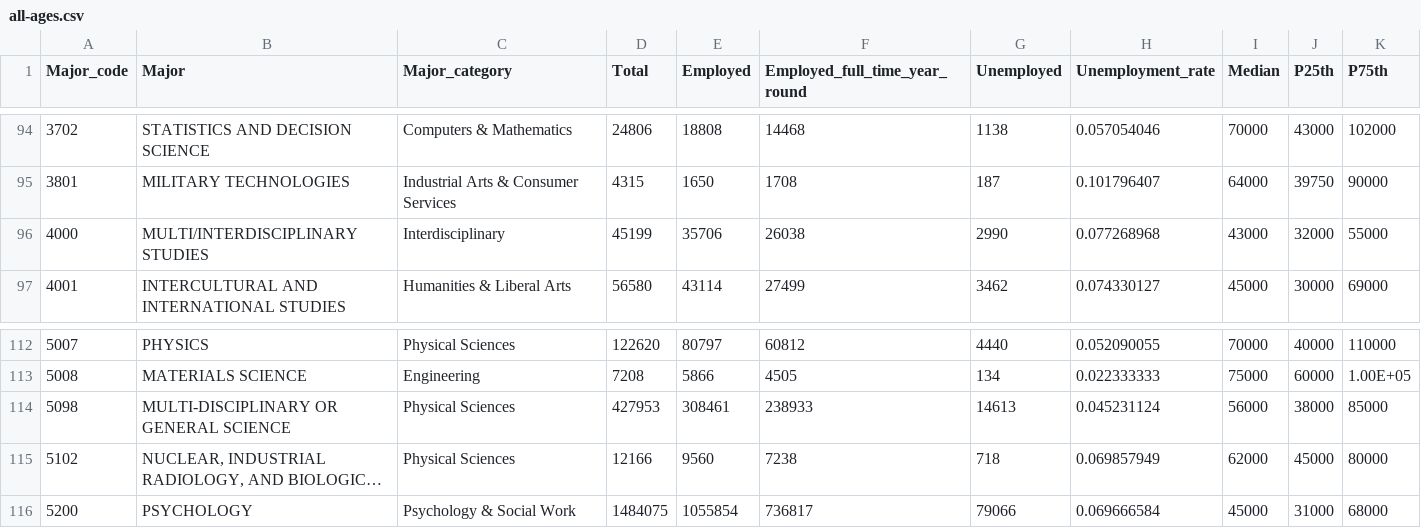
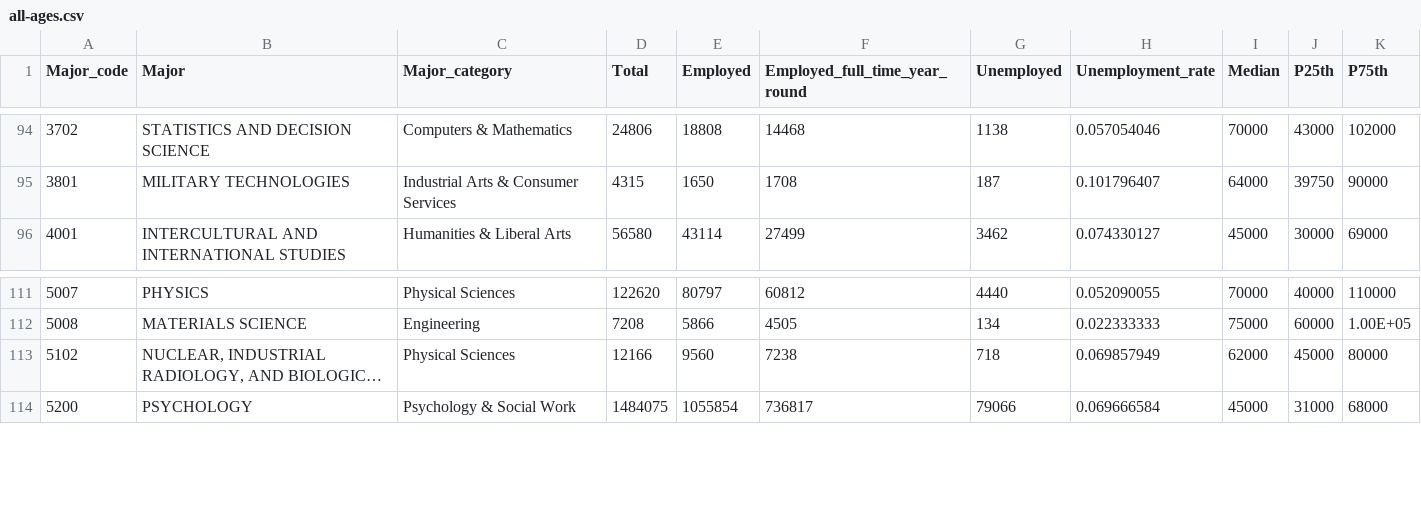
Before and after one commit to msawchuk/DataVisFinalProject, a CSV file: Data/college-majors/all-ages.csv, drawn as a sheet; only a part is shown, gaps mark what is left out; long unchanged cells end in …; the diff names each change by its address in the sheet, - before the commit and + after, or states it on an @@ line.

```diff
--- a/Data/college-majors/all-ages.csv
+++ b/Data/college-majors/all-ages.csv
-row 96: 4000 | MULTI/INTERDISCIPLINARY STUDIES | Interdisciplinary | 45199 | 35706 | 26038 | 2990 | 0.077268968 | 43000 | 32000 | 55000
-row 114: 5098 | MULTI-DISCIPLINARY OR GENERAL SCIENCE | Physical Sciences | 427953 | 308461 | 238933 | 14613 | 0.045231124 | 56000 | 38000 | 85000
```
Also changed, not shown: 3 other files.
